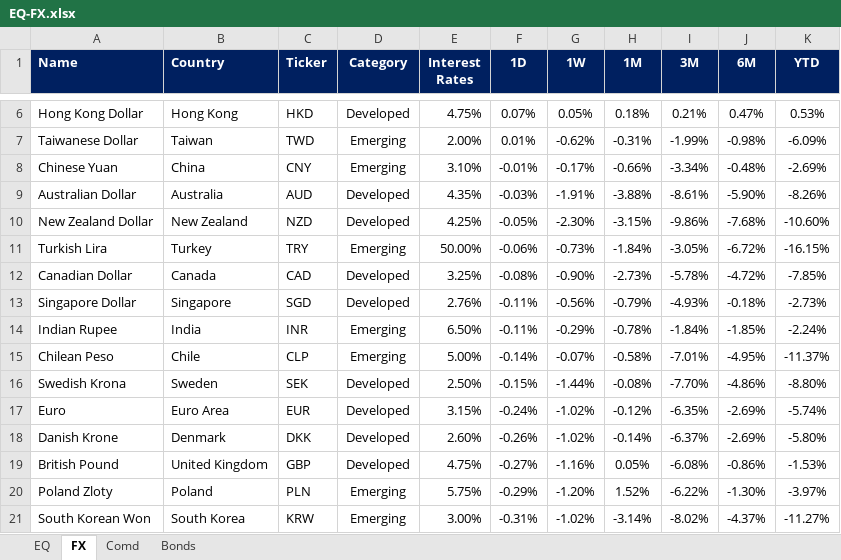
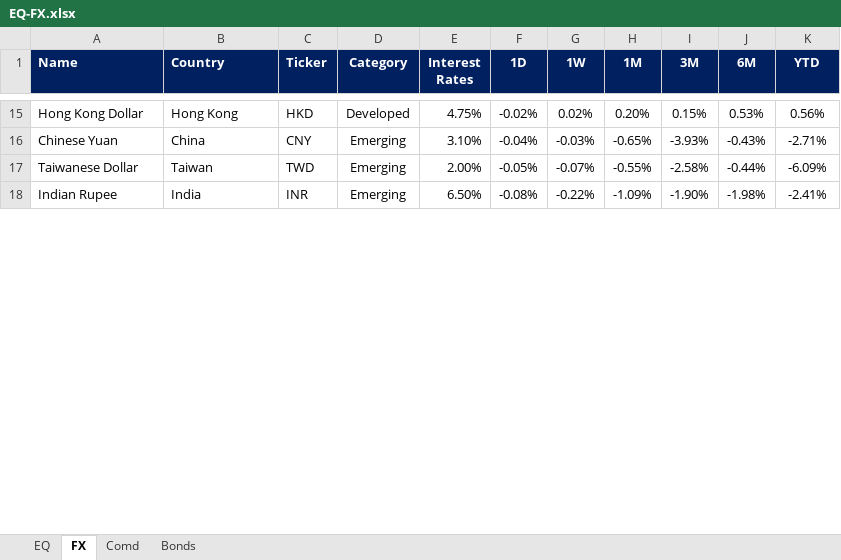
Before and after one commit to firstglobal123/fg-app, an Excel workbook: EQ-FX.xlsx, sheet FX, drawn as a sheet; only a part is shown, gaps mark what is left out; values as stored, in another font and other column widths than the file's, no borders; conditional formats not drawn; removed rows and columns are numbered as before the commit, all else as after; the diff covers the shown part only; the diff names each change by its address in the sheet, - before the commit and + after, or states it on an @@ line.

```diff
--- a/EQ-FX.xlsx (sheet FX)
+++ b/EQ-FX.xlsx (sheet FX)
-F15 (1D): 0.07%
+F15 (1D): -0.02%
-G15 (1W): 0.05%
+G15 (1W): 0.02%
-H15 (1M): 0.18%
+H15 (1M): 0.20%
-I15 (3M): 0.21%
+I15 (3M): 0.15%
-J15 (6M): 0.47%
+J15 (6M): 0.53%
-K15 (YTD): 0.53%
+K15 (YTD): 0.56%
+row 16: Chinese Yuan | China | CNY | Emerging | 3.10% | -0.04% | -0.03% | -0.65% | -3.93% | -0.43% | -2.71%
-F17 (1D): 0.01%
+F17 (1D): -0.05%
-G17 (1W): -0.62%
+G17 (1W): -0.07%
-H17 (1M): -0.31%
+H17 (1M): -0.55%
-I17 (3M): -1.99%
+I17 (3M): -2.58%
-J17 (6M): -0.98%
+J17 (6M): -0.44%
-row 8: Chinese Yuan | China | CNY | Emerging | 3.10% | -0.01% | -0.17% | -0.66% | -3.34% | -0.48% | -2.69%
-row 9: Australian Dollar | Australia | AUD | Developed | 4.35% | -0.03% | -1.91% | -3.88% | -8.61% | -5.90% | -8.26%
-row 10: New Zealand Dollar | New Zealand | NZD | Developed | 4.25% | -0.05% | -2.30% | -3.15% | -9.86% | -7.68% | -10.60%
-row 11: Turkish Lira | Turkey | TRY | Emerging | 50.00% | -0.06% | -0.73% | -1.84% | -3.05% | -6.72% | -16.15%
-row 12: Canadian Dollar | Canada | CAD | Developed | 3.25% | -0.08% | -0.90% | -2.73% | -5.78% | -4.72% | -7.85%
-row 13: Singapore Dollar | Singapore | SGD | Developed | 2.76% | -0.11% | -0.56% | -0.79% | -4.93% | -0.18% | -2.73%
-F18 (1D): -0.11%
+F18 (1D): -0.08%
-G18 (1W): -0.29%
+G18 (1W): -0.22%
-H18 (1M): -0.78%
+H18 (1M): -1.09%
-I18 (3M): -1.84%
+I18 (3M): -1.90%
-J18 (6M): -1.85%
+J18 (6M): -1.98%
-K18 (YTD): -2.24%
+K18 (YTD): -2.41%
-row 15: Chilean Peso | Chile | CLP | Emerging | 5.00% | -0.14% | -0.07% | -0.58% | -7.01% | -4.95% | -11.37%
-row 16: Swedish Krona | Sweden | SEK | Developed | 2.50% | -0.15% | -1.44% | -0.08% | -7.70% | -4.86% | -8.80%
-row 17: Euro | Euro Area | EUR | Developed | 3.15% | -0.24% | -1.02% | -0.12% | -6.35% | -2.69% | -5.74%
-row 18: Danish Krone | Denmark | DKK | Developed | 2.60% | -0.26% | -1.02% | -0.14% | -6.37% | -2.69% | -5.80%
-row 19: British Pound | United Kingdom | GBP | Developed | 4.75% | -0.27% | -1.16% | 0.05% | -6.08% | -0.86% | -1.53%
-row 20: Poland Zloty | Poland | PLN | Emerging | 5.75% | -0.29% | -1.20% | 1.52% | -6.22% | -1.30% | -3.97%
-row 21: South Korean Won | South Korea | KRW | Emerging | 3.00% | -0.31% | -1.02% | -3.14% | -8.02% | -4.37% | -11.27%
```
Also changed, not shown: 17 added rows, 5 removed rows and 47 edited cells elsewhere in this sheet, sheet EQ, sheet Comd, sheet Bonds, formulas that keep their value, GEQETF_N.xlsx, GFI_N.xlsx, 2 other files.
